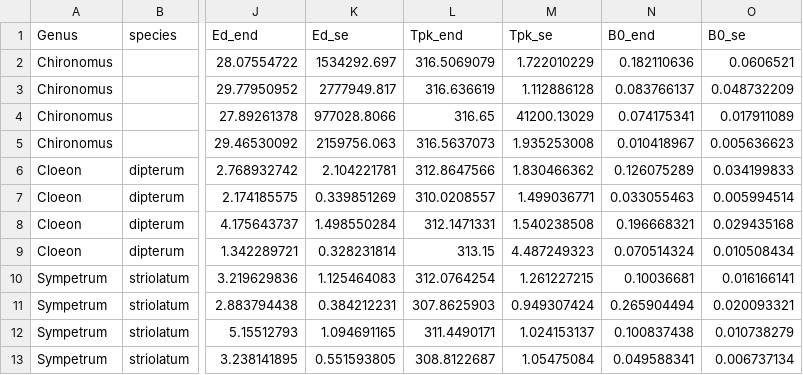
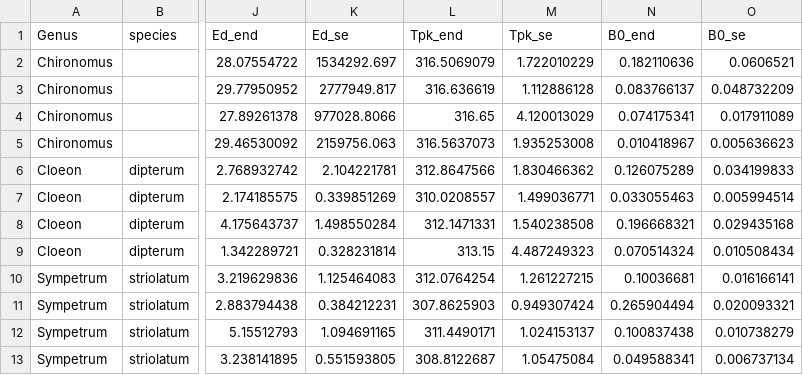
Before and after one commit to FlavAff/Locomotion-metabolism-and-acclimation, a CSV file: Results/SchoolField/Revised/UsedValuesMean.csv, drawn as a sheet; only a part is shown, gaps mark what is left out; the diff names each change by its address in the sheet, - before the commit and + after, or states it on an @@ line.

```diff
--- a/Results/SchoolField/Revised/UsedValuesMean.csv
+++ b/Results/SchoolField/Revised/UsedValuesMean.csv
-M4 (Tpk_se): 41200.13029
+M4 (Tpk_se): 4.120013029
```
Also changed, not shown: 25 other files.
